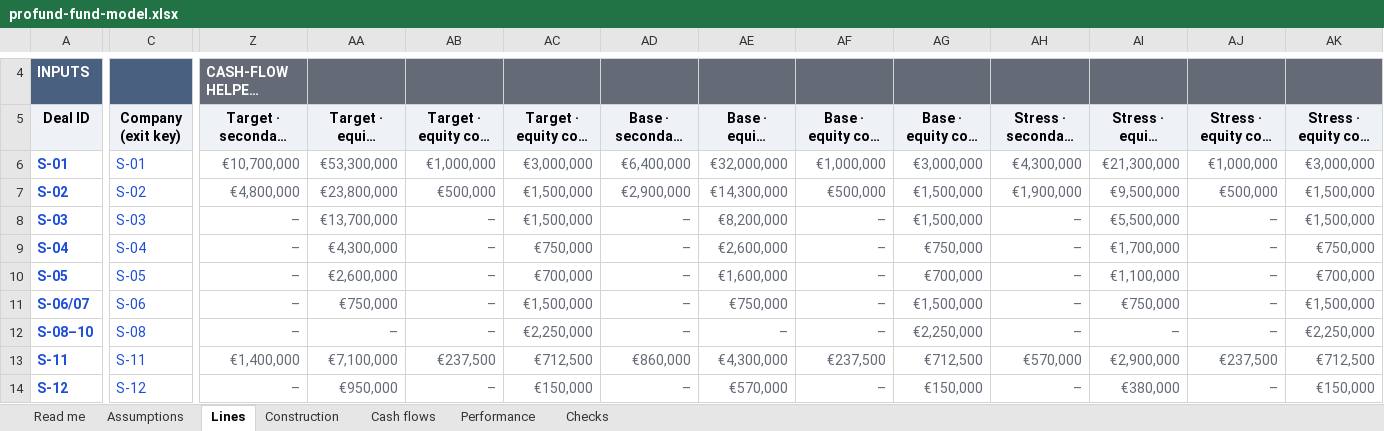
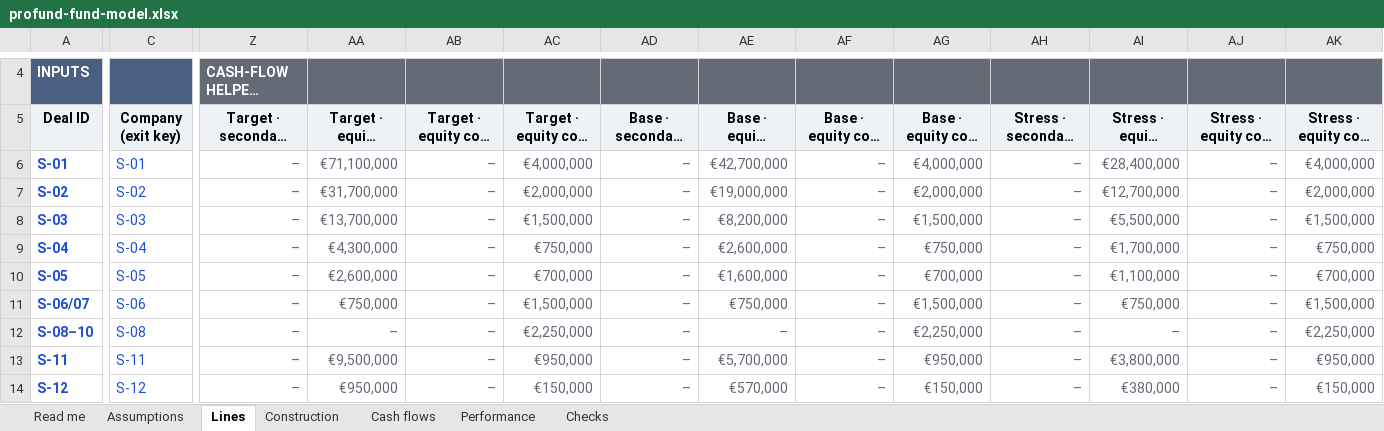
Before and after one commit to proplace-co/profund-vc, an Excel workbook: public/profund-fund-model.xlsx, sheet Lines, drawn as a sheet; only a part is shown, gaps mark what is left out; long unchanged cells end in …; values as stored, in another font and other column widths than the file's, no borders; the diff covers the shown part only; the diff names each change by its address in the sheet, - before the commit and + after, or states it on an @@ line.

```diff
--- a/public/profund-fund-model.xlsx (sheet Lines)
+++ b/public/profund-fund-model.xlsx (sheet Lines)
-Z6: €10,700,000
+Z6: –
-AA6: €53,300,000
+AA6: €71,100,000
-AB6: €1,000,000
+AB6: –
-AC6: €3,000,000
+AC6: €4,000,000
-AD6: €6,400,000
+AD6: –
-AE6: €32,000,000
+AE6: €42,700,000
-AF6: €1,000,000
+AF6: –
-AG6 (Base · equity cost at exit year): €3,000,000
+AG6 (Base · equity cost at exit year): €4,000,000
-AH6: €4,300,000
+AH6: –
-AI6: €21,300,000
+AI6: €28,400,000
-AJ6: €1,000,000
+AJ6: –
-AK6: €3,000,000
+AK6: €4,000,000
-Z7: €4,800,000
+Z7: –
-AA7: €23,800,000
+AA7: €31,700,000
-AB7: €500,000
+AB7: –
-AC7: €1,500,000
+AC7: €2,000,000
-AD7: €2,900,000
+AD7: –
-AE7: €14,300,000
+AE7: €19,000,000
-AF7: €500,000
+AF7: –
-AG7 (Base · equity cost at exit year): €1,500,000
+AG7 (Base · equity cost at exit year): €2,000,000
-AH7: €1,900,000
+AH7: –
-AI7: €9,500,000
+AI7: €12,700,000
-AJ7: €500,000
+AJ7: –
-AK7: €1,500,000
+AK7: €2,000,000
-Z13: €1,400,000
+Z13: –
-AA13: €7,100,000
+AA13: €9,500,000
-AB13: €237,500
+AB13: –
-AC13: €712,500
+AC13: €950,000
-AD13: €860,000
+AD13: –
-AE13: €4,300,000
+AE13: €5,700,000
-AF13: €237,500
+AF13: –
-AG13 (Base · equity cost at exit year): €712,500
+AG13 (Base · equity cost at exit year): €950,000
-AH13: €570,000
+AH13: –
-AI13: €2,900,000
+AI13: €3,800,000
-AJ13: €237,500
+AJ13: –
-AK13: €712,500
+AK13: €950,000
```
Also changed, not shown: 29 edited cells elsewhere in this sheet, sheet Cash flows, sheet Checks, sheet Performance, sheet Construction, sheet Read me, sheet Assumptions, 9 other files.
